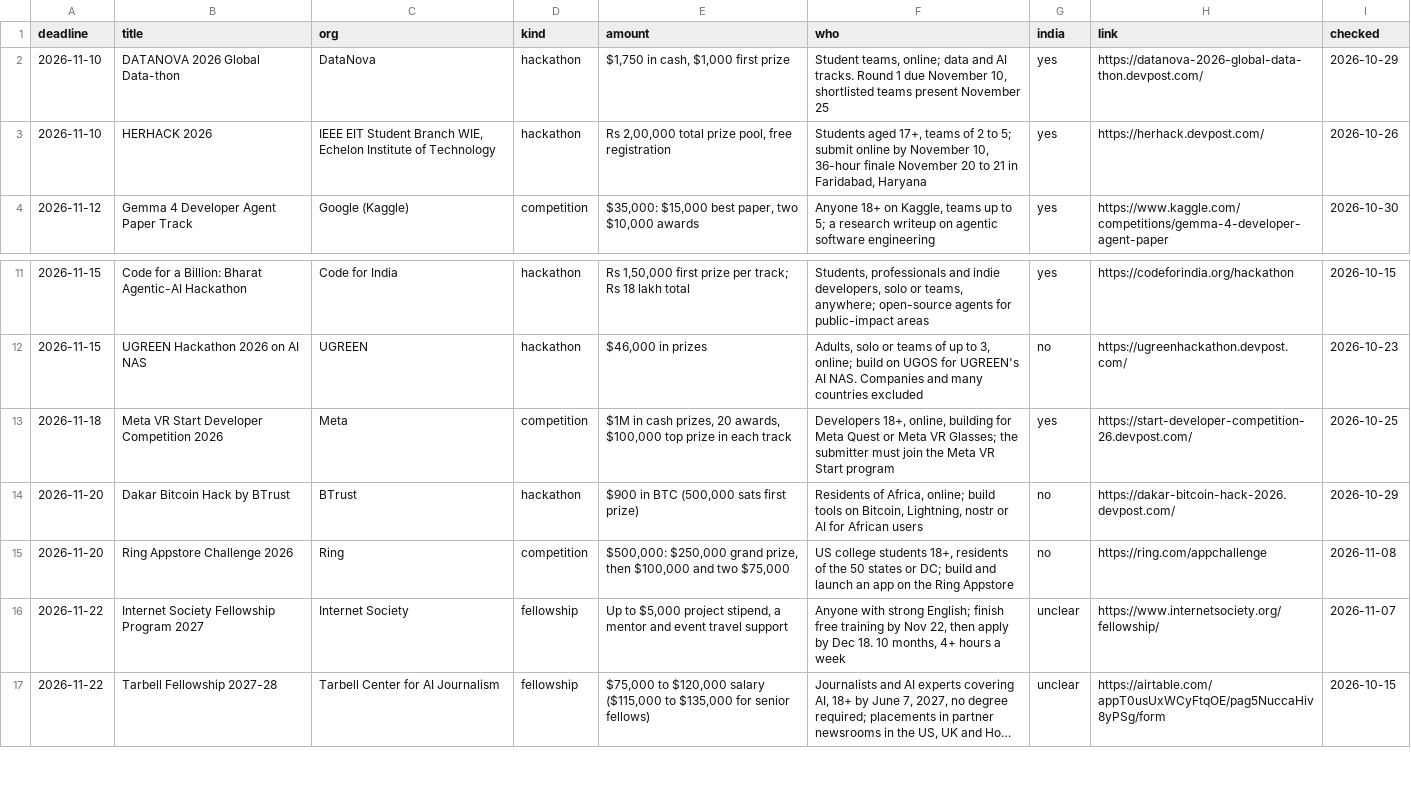
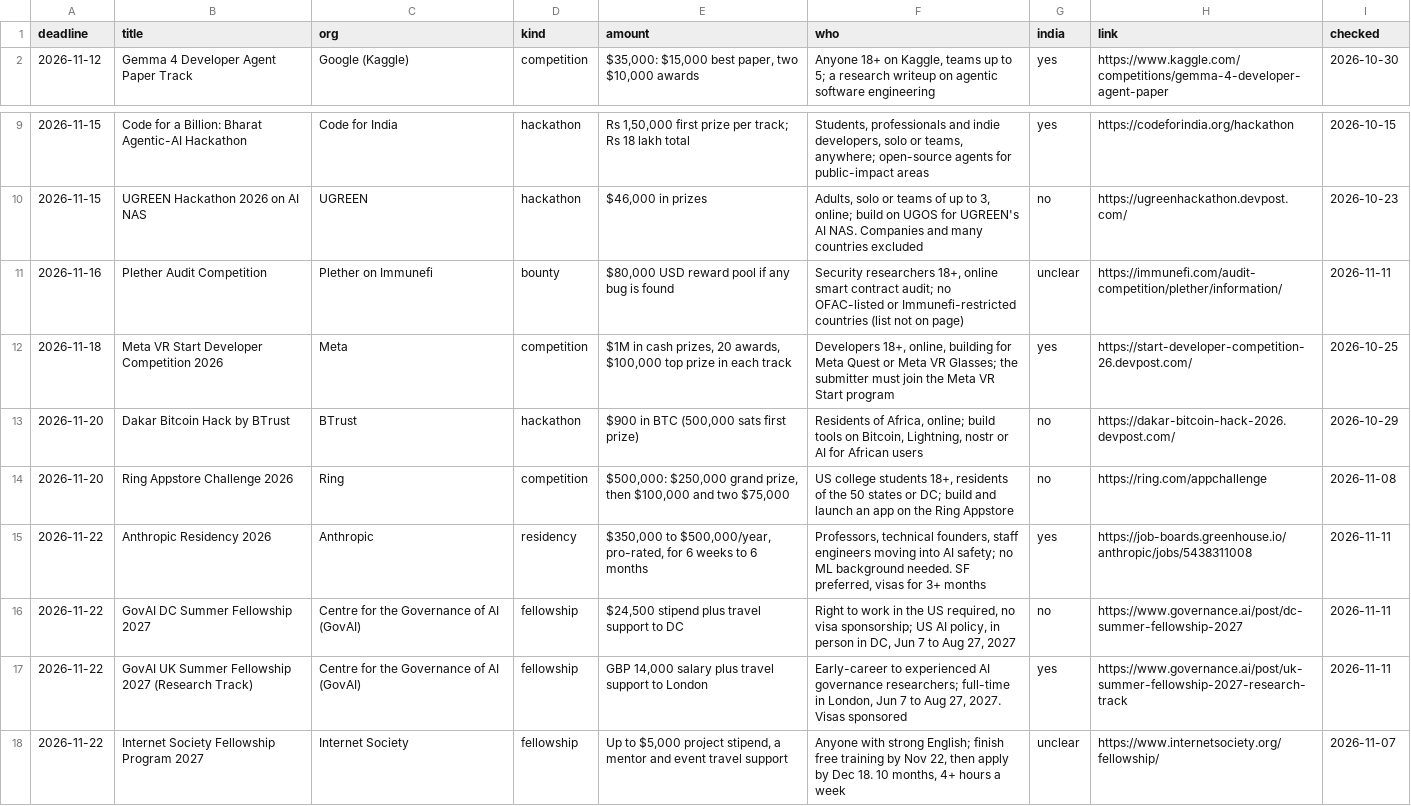
Before and after one commit to anurag629/opportunities, a CSV file: opportunities.csv, drawn as a sheet; only a part is shown, gaps mark what is left out; the shorter side is filled out with more unchanged rows; long unchanged cells end in …; removed rows and columns are numbered as before the commit, all else as after; the diff names each change by its address in the sheet, - before the commit and + after, or states it on an @@ line.

Commit message:
Update: 67 open opportunities (2026-11-11)

```diff
--- a/opportunities.csv
+++ b/opportunities.csv
-row 2: 2026-11-10 | DATANOVA 2026 Global Data-thon | DataNova | hackathon | $1,750 in cash, $1,000 first prize | Student teams, online; data and AI tracks. Round 1 due November 10, shortlisted teams present November 25 | yes | https://datanova-2026-global-data-thon.devpost.com/ | 2026-10-29
-row 3: 2026-11-10 | HERHACK 2026 | IEEE EIT Student Branch WIE, Echelon Institute of Technology | hackathon | Rs 2,00,000 total prize pool, free registration | Students aged 17+, teams of 2 to 5; submit online by November 10, 36-hour finale November 20 to 21 in Faridabad, Haryana | yes | https://herhack.devpost.com/ | 2026-10-26
+row 11: 2026-11-16 | Plether Audit Competition | Plether on Immunefi | bounty | $80,000 USD reward pool if any bug is found | Security researchers 18+, online smart contract audit; no OFAC-listed or Immunefi-restricted countries (list not on page) | unclear | https://immunefi.com/audit-competition/plether/information/ | 2026-11-11
+row 15: 2026-11-22 | Anthropic Residency 2026 | Anthropic | residency | $350,000 to $500,000/year, pro-rated, for 6 weeks to 6 months | Professors, technical founders, staff engineers moving into AI safety; no ML background needed. SF preferred, visas for 3+ months | yes | https://job-boards.greenhouse.io/anthropic/jobs/5438311008 | 2026-11-11
+row 16: 2026-11-22 | GovAI DC Summer Fellowship 2027 | Centre for the Governance of AI (GovAI) | fellowship | $24,500 stipend plus travel support to DC | Right to work in the US required, no visa sponsorship; US AI policy, in person in DC, Jun 7 to Aug 27, 2027 | no | https://www.governance.ai/post/dc-summer-fellowship-2027 | 2026-11-11
+row 17: 2026-11-22 | GovAI UK Summer Fellowship 2027 (Research Track) | Centre for the Governance of AI (GovAI) | fellowship | GBP 14,000 salary plus travel support to London | Early-career to experienced AI governance researchers; full-time in London, Jun 7 to Aug 27, 2027. Visas sponsored | yes | https://www.governance.ai/post/uk-summer-fellowship-2027-research-track | 2026-11-11
```
Also changed, not shown: 2 other files.
